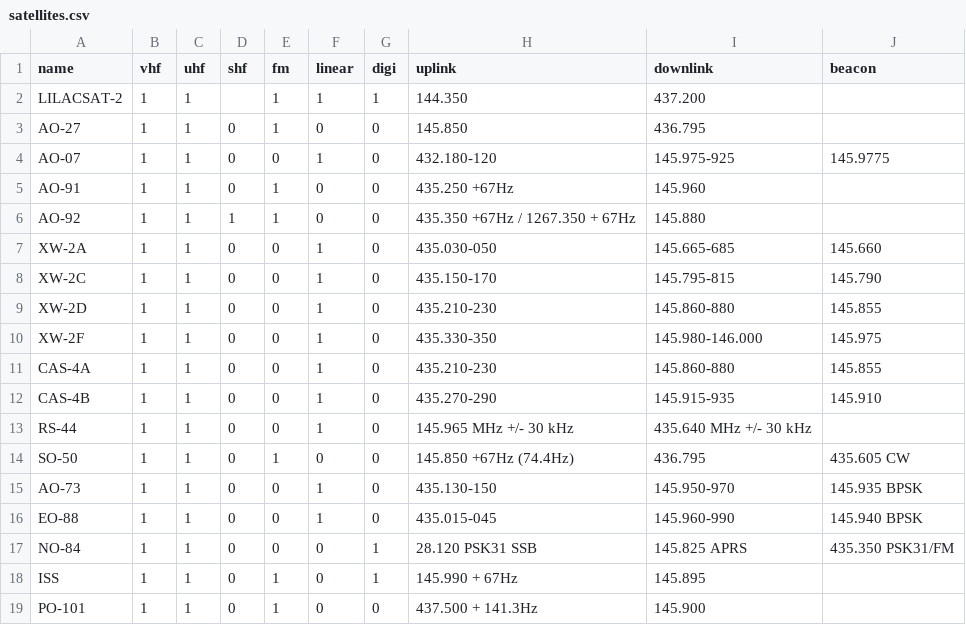
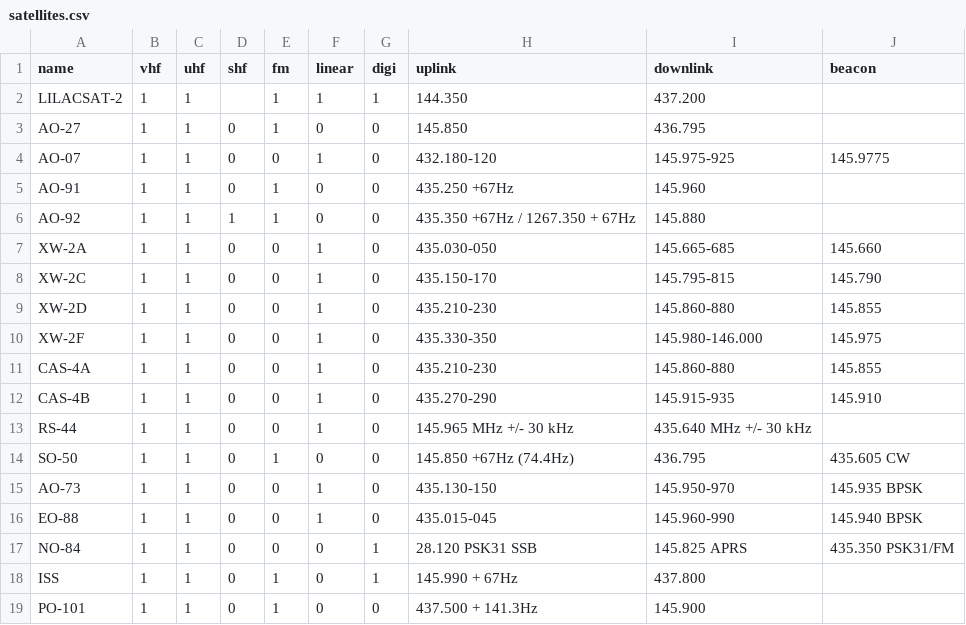
Before and after one commit to olgierd/sat-predictor, a CSV file: app/satellites.csv, drawn as a sheet.

```diff
--- a/app/satellites.csv
+++ b/app/satellites.csv
@@ -17,3 +17,3 @@ EO-88,1,1,0,0,1,0,435.015-045,145.960-990,145.940 BPSK
 NO-84,1,1,0,0,0,1,28.120 PSK31 SSB,145.825 APRS, 435.350 PSK31/FM
-ISS,1,1,0,1,0,1,145.990 + 67Hz,145.895,
+ISS,1,1,0,1,0,1,145.990 + 67Hz,437.800,
 PO-101,1,1,0,1,0,0,437.500 + 141.3Hz,145.900,
```
Also changed, not shown: 2 other files.
